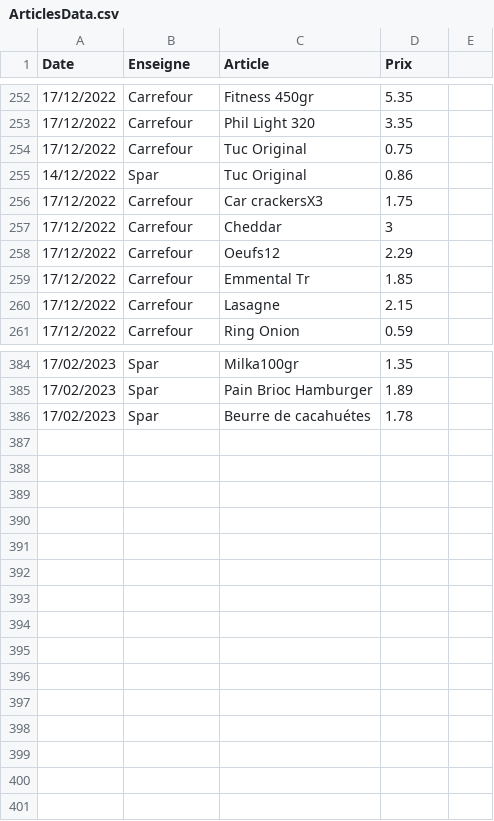
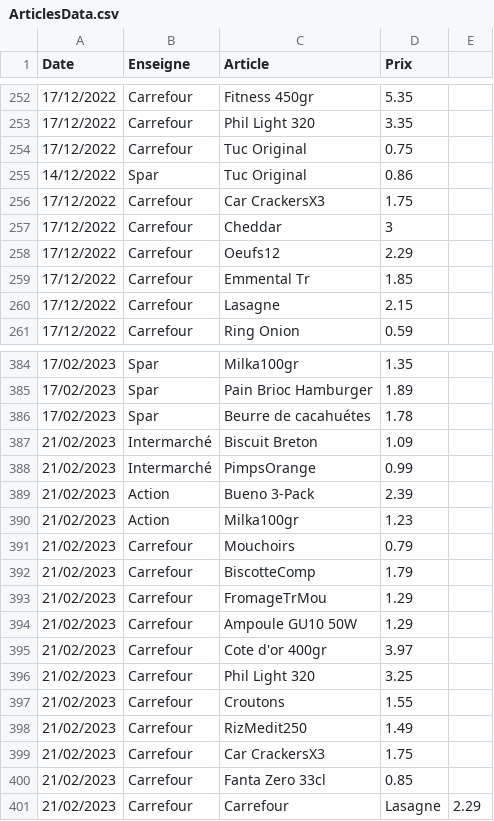
Before and after one commit to TuxStory/ComPrix, a CSV file: ArticlesData.csv, drawn as a sheet; only a part is shown, gaps mark what is left out.

```diff
--- a/ArticlesData.csv
+++ b/ArticlesData.csv
@@ -255,3 +255,3 @@ Date,Enseigne,Article,Prix
 14/12/2022,Spar,Tuc Original,0.86
-17/12/2022,Carrefour,Car crackersX3,1.75
+17/12/2022,Carrefour,Car CrackersX3,1.75
 17/12/2022,Carrefour,Cheddar,3
@@ -386 +386,16 @@ Date,Enseigne,Article,Prix
 17/02/2023,Spar,Beurre de cacahuétes,1.78
+21/02/2023,Intermarché,Biscuit Breton,1.09
+21/02/2023,Intermarché,PimpsOrange,0.99
+21/02/2023,Action,Bueno 3-Pack,2.39
+21/02/2023,Action,Milka100gr,1.23
+21/02/2023,Carrefour,Mouchoirs,0.79
+21/02/2023,Carrefour,BiscotteComp,1.79
+21/02/2023,Carrefour,FromageTrMou,1.29
+21/02/2023,Carrefour,Ampoule GU10 50W,1.29
+21/02/2023,Carrefour,Cote d'or 400gr,3.97
+21/02/2023,Carrefour,Phil Light 320,3.25
+21/02/2023,Carrefour,Croutons,1.55
+21/02/2023,Carrefour,RizMedit250,1.49
+21/02/2023,Carrefour,Car CrackersX3,1.75
+21/02/2023,Carrefour,Fanta Zero 33cl,0.85
+21/02/2023,Carrefour,Carrefour,Lasagne,2.29
```
Also changed, not shown: 2 other files.
